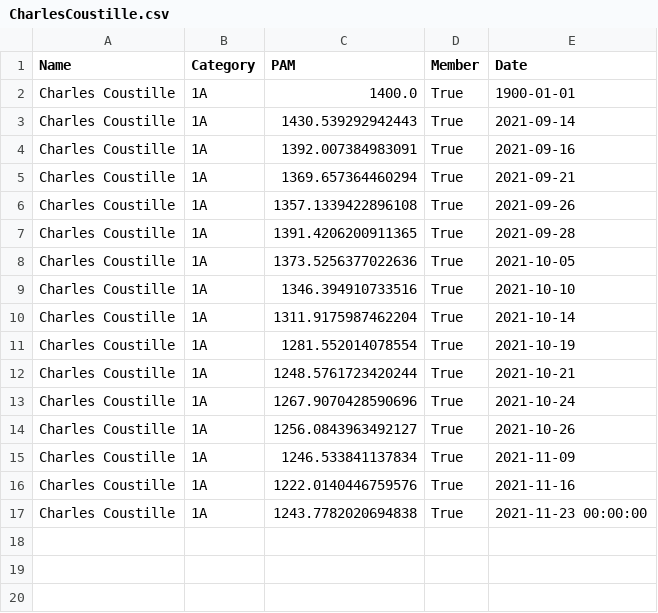
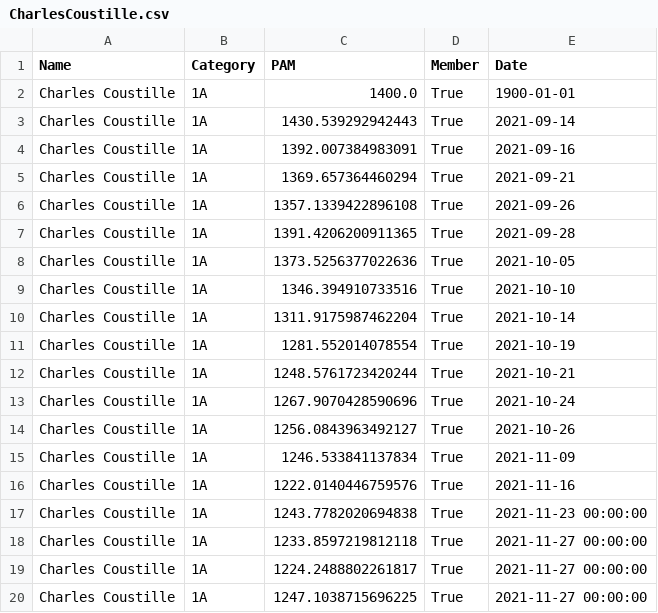
Before and after one commit to respatte/PartidaAntolatzekoMaila, a CSV file: pilotari_historio/CharlesCoustille.csv, drawn as a sheet; the diff names each change by its address in the sheet, - before the commit and + after, or states it on an @@ line.

```diff
--- a/pilotari_historio/CharlesCoustille.csv
+++ b/pilotari_historio/CharlesCoustille.csv
+row 18: Charles Coustille | 1A | 1233.8597219812118 | True | 2021-11-27 00:00:00
+row 19: Charles Coustille | 1A | 1224.2488802261817 | True | 2021-11-27 00:00:00
+row 20: Charles Coustille | 1A | 1247.1038715696225 | True | 2021-11-27 00:00:00
```
Also changed, not shown: partidak.csv, pilotari_historio/Jean-LucSallaberry.csv, 6 other files.
